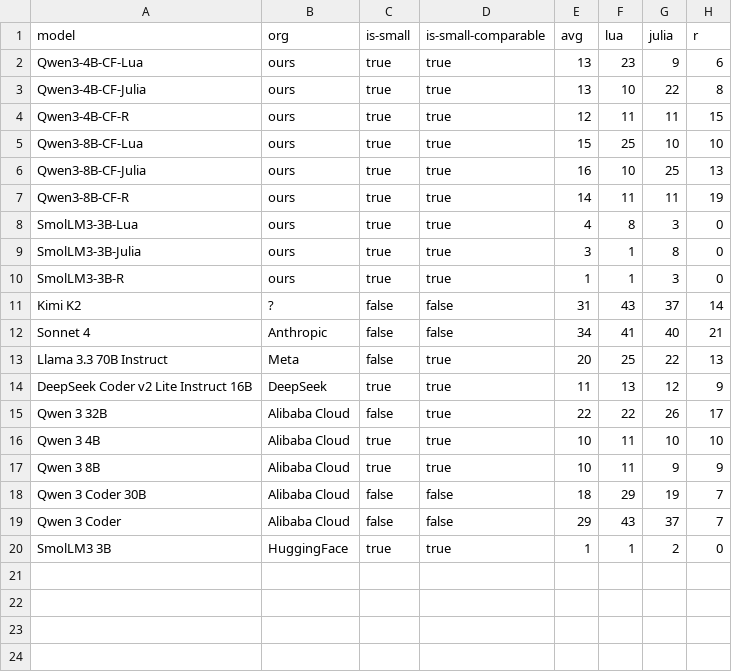
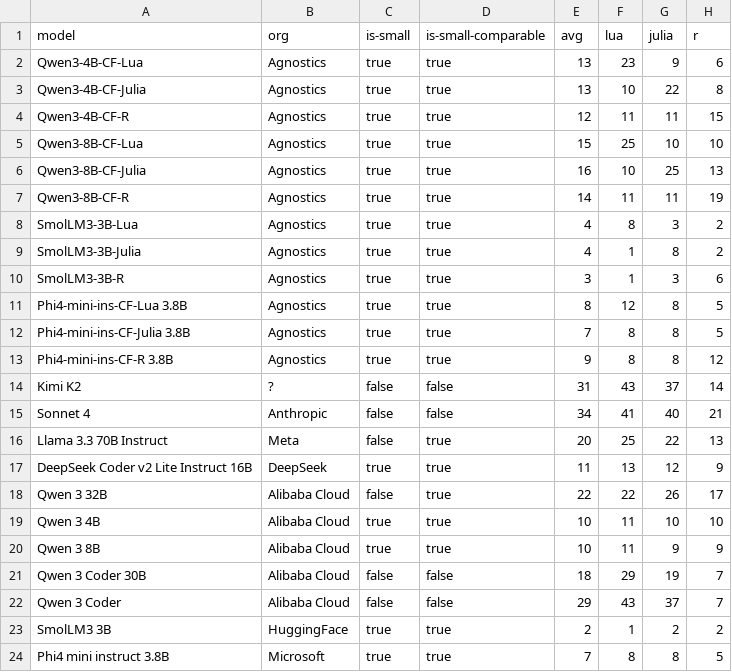
Before and after one commit to Ag-LiveCodeBench-X/Ag-LiveCodeBench-X.github.io, a CSV file: public/aglcbx-main-pls.csv, drawn as a sheet.

```diff
--- a/public/aglcbx-main-pls.csv
+++ b/public/aglcbx-main-pls.csv
@@ -1,11 +1,14 @@
 model,org,is-small,is-small-comparable,avg,lua,julia,r
-Qwen3-4B-CF-Lua,ours,true,true,13,23,9,6
-Qwen3-4B-CF-Julia,ours,true,true,13,10,22,8
-Qwen3-4B-CF-R,ours,true,true,12,11,11,15
-Qwen3-8B-CF-Lua,ours,true,true,15,25,10,10
-Qwen3-8B-CF-Julia,ours,true,true,16,10,25,13
-Qwen3-8B-CF-R,ours,true,true,14,11,11,19
-SmolLM3-3B-Lua,ours,true,true,4,8,3,0
-SmolLM3-3B-Julia,ours,true,true,3,1,8,0
-SmolLM3-3B-R,ours,true,true,1,1,3,0
+Qwen3-4B-CF-Lua,Agnostics,true,true,13,23,9,6
+Qwen3-4B-CF-Julia,Agnostics,true,true,13,10,22,8
+Qwen3-4B-CF-R,Agnostics,true,true,12,11,11,15
+Qwen3-8B-CF-Lua,Agnostics,true,true,15,25,10,10
+Qwen3-8B-CF-Julia,Agnostics,true,true,16,10,25,13
+Qwen3-8B-CF-R,Agnostics,true,true,14,11,11,19
+SmolLM3-3B-Lua,Agnostics,true,true,4,8,3,2
+SmolLM3-3B-Julia,Agnostics,true,true,4,1,8,2
+SmolLM3-3B-R,Agnostics,true,true,3,1,3,6
+Phi4-mini-ins-CF-Lua 3.8B,Agnostics,true,true,8,12,8,5
+Phi4-mini-ins-CF-Julia 3.8B,Agnostics,true,true,7,8,8,5
+Phi4-mini-ins-CF-R 3.8B,Agnostics,true,true,9,8,8,12
 Kimi K2,?,false,false,31,43,37,14
@@ -19,2 +22,3 @@ Qwen 3 Coder 30B,Alibaba Cloud,false,false,18,29,19,7
 Qwen 3 Coder,Alibaba Cloud,false,false,29,43,37,7
-SmolLM3 3B,HuggingFace,true,true,1,1,2,0
+SmolLM3 3B,HuggingFace,true,true,2,1,2,2
+Phi4 mini instruct 3.8B,Microsoft,true,true,7,8,8,5
```
Also changed, not shown: 2 other files.
